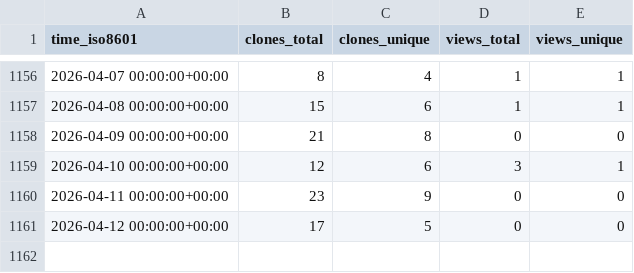
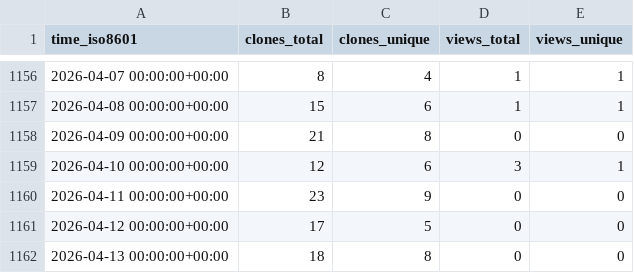
Before and after one commit to jongpie/ApexUUID, a CSV file: jongpie/ApexUUID/ghrs-data/views_clones_aggregate.csv, drawn as a sheet; only a part is shown, gaps mark what is left out; the diff names each change by its address in the sheet, - before the commit and + after, or states it on an @@ line.

```diff
--- a/jongpie/ApexUUID/ghrs-data/views_clones_aggregate.csv
+++ b/jongpie/ApexUUID/ghrs-data/views_clones_aggregate.csv
+row 1162: 2026-04-13 00:00:00+00:00 | 18 | 8 | 0 | 0
```
Also changed, not shown: 1 other file.
